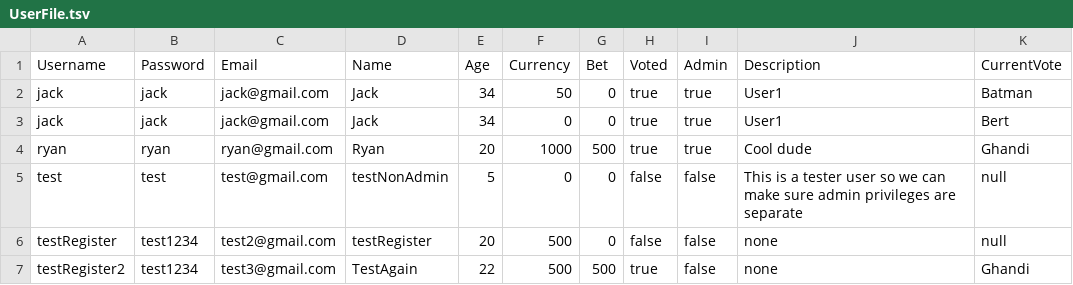
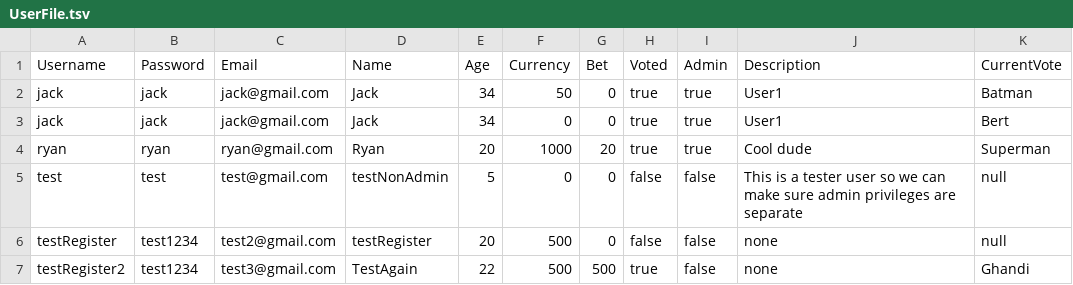
Before and after one commit to lauren-adams/PowerRankings, a TSV file: groupProject/UserFile.tsv, drawn as a sheet.

Commit message:
implemented ForgotPassword

```diff
--- a/groupProject/UserFile.tsv
+++ b/groupProject/UserFile.tsv
@@ -3,3 +3,3 @@ jack	jack	jack@gmail.com	Jack	34	50	0	true	true	User1	Batman
 jack	jack	jack@gmail.com	Jack	34	0	0	true	true	User1	Bert
-ryan	ryan	ryan@gmail.com	Ryan	20	1000	500	true	true	Cool dude	Ghandi
+ryan	ryan	ryan@gmail.com	Ryan	20	1000	20	true	true	Cool dude	Superman
 test	test	test@gmail.com	testNonAdmin	5	0	0	false	false	This is a tester user so we can make sure admin privileges are separate	null
```
Also changed, not shown: 11 other files.
